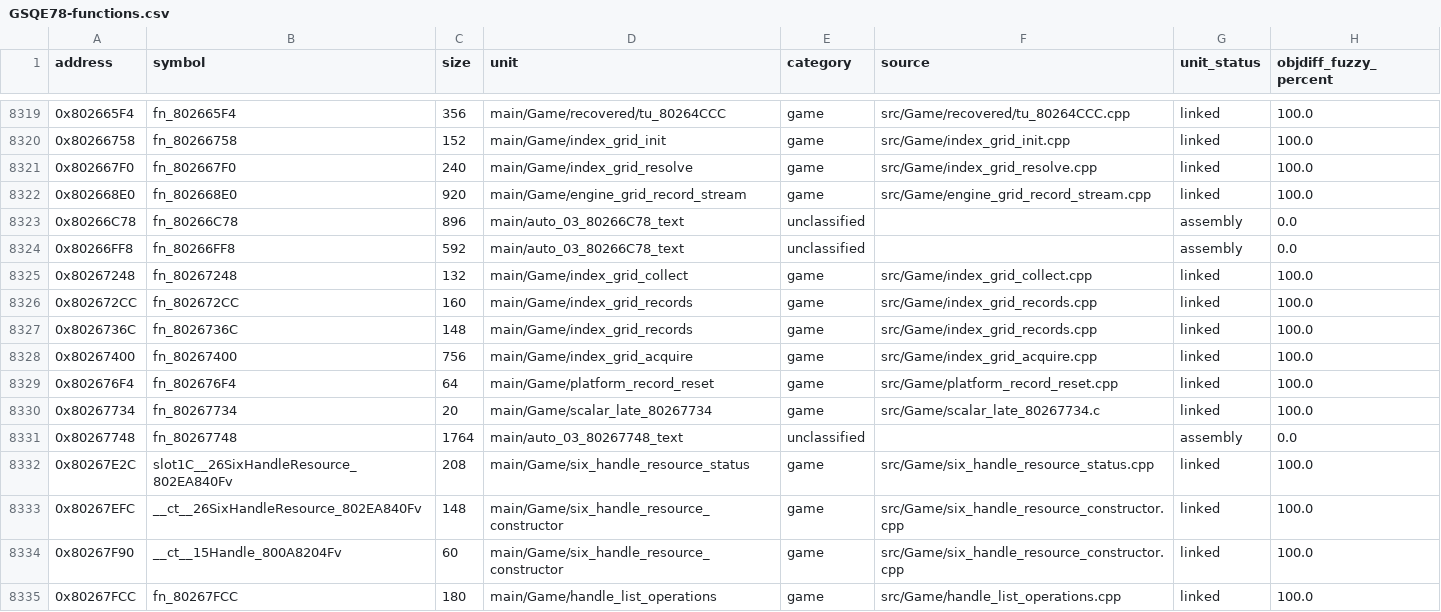
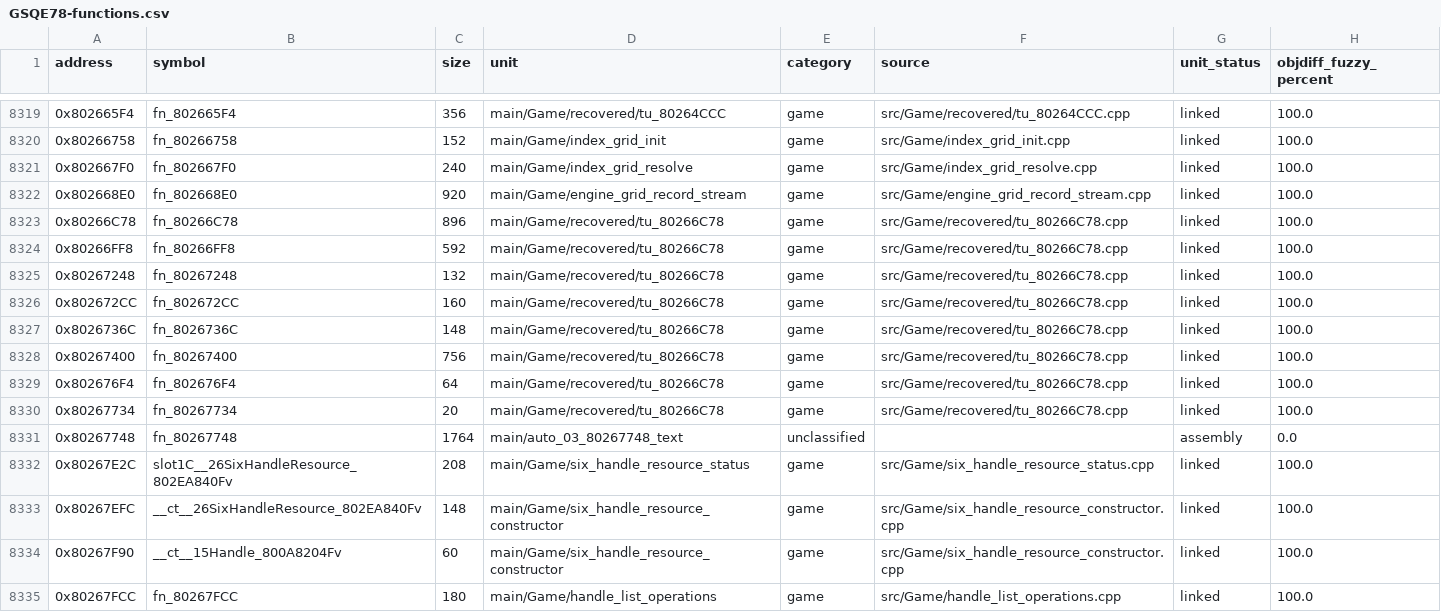
Before and after one commit to eigenstuffs/rotfd, a CSV file: progress/GSQE78-functions.csv, drawn as a sheet; only a part is shown, gaps mark what is left out.

```diff
--- a/progress/GSQE78-functions.csv
+++ b/progress/GSQE78-functions.csv
@@ -8322,10 +8322,10 @@ address,symbol,size,unit,category,source,unit_status,objdiff_fuzzy_percent
 0x802668E0,fn_802668E0,920,main/Game/engine_grid_record_stream,game,src/Game/engine_grid_record_stream.cpp,linked,100.0
-0x80266C78,fn_80266C78,896,main/auto_03_80266C78_text,unclassified,,assembly,0.0
-0x80266FF8,fn_80266FF8,592,main/auto_03_80266C78_text,unclassified,,assembly,0.0
-0x80267248,fn_80267248,132,main/Game/index_grid_collect,game,src/Game/index_grid_collect.cpp,linked,100.0
-0x802672CC,fn_802672CC,160,main/Game/index_grid_records,game,src/Game/index_grid_records.cpp,linked,100.0
-0x8026736C,fn_8026736C,148,main/Game/index_grid_records,game,src/Game/index_grid_records.cpp,linked,100.0
-0x80267400,fn_80267400,756,main/Game/index_grid_acquire,game,src/Game/index_grid_acquire.cpp,linked,100.0
-0x802676F4,fn_802676F4,64,main/Game/platform_record_reset,game,src/Game/platform_record_reset.cpp,linked,100.0
-0x80267734,fn_80267734,20,main/Game/scalar_late_80267734,game,src/Game/scalar_late_80267734.c,linked,100.0
+0x80266C78,fn_80266C78,896,main/Game/recovered/tu_80266C78,game,src/Game/recovered/tu_80266C78.cpp,linked,100.0
+0x80266FF8,fn_80266FF8,592,main/Game/recovered/tu_80266C78,game,src/Game/recovered/tu_80266C78.cpp,linked,100.0
+0x80267248,fn_80267248,132,main/Game/recovered/tu_80266C78,game,src/Game/recovered/tu_80266C78.cpp,linked,100.0
+0x802672CC,fn_802672CC,160,main/Game/recovered/tu_80266C78,game,src/Game/recovered/tu_80266C78.cpp,linked,100.0
+0x8026736C,fn_8026736C,148,main/Game/recovered/tu_80266C78,game,src/Game/recovered/tu_80266C78.cpp,linked,100.0
+0x80267400,fn_80267400,756,main/Game/recovered/tu_80266C78,game,src/Game/recovered/tu_80266C78.cpp,linked,100.0
+0x802676F4,fn_802676F4,64,main/Game/recovered/tu_80266C78,game,src/Game/recovered/tu_80266C78.cpp,linked,100.0
+0x80267734,fn_80267734,20,main/Game/recovered/tu_80266C78,game,src/Game/recovered/tu_80266C78.cpp,linked,100.0
 0x80267748,fn_80267748,1764,main/auto_03_80267748_text,unclassified,,assembly,0.0
```
Also changed, not shown: 11 other files.
